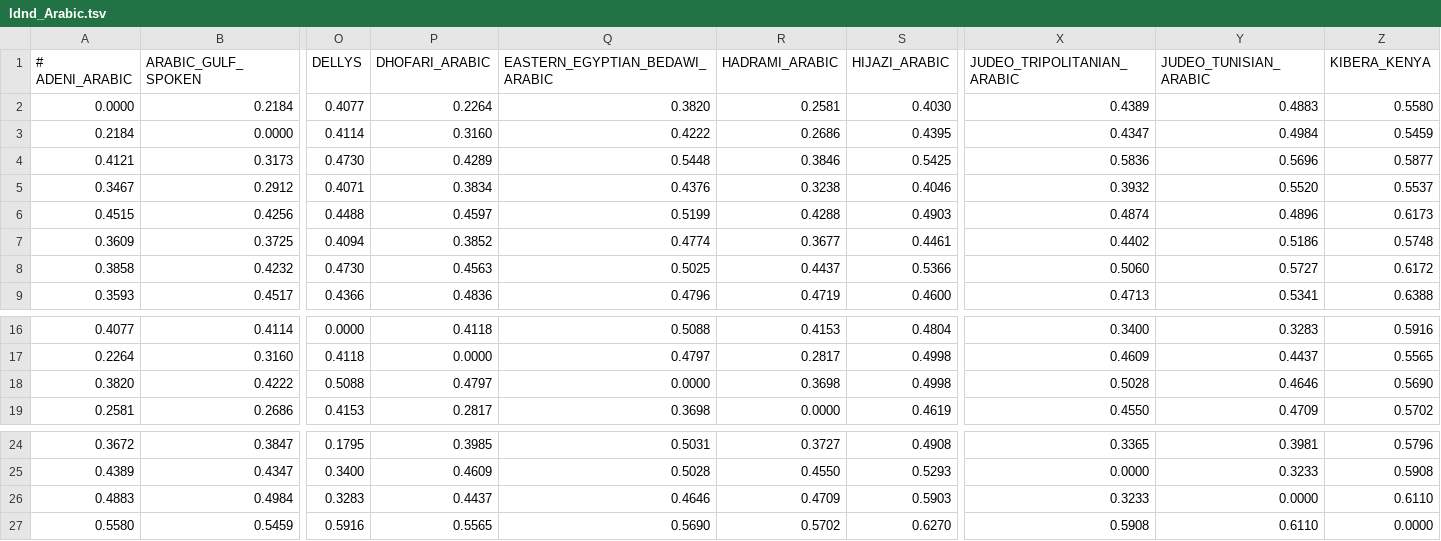
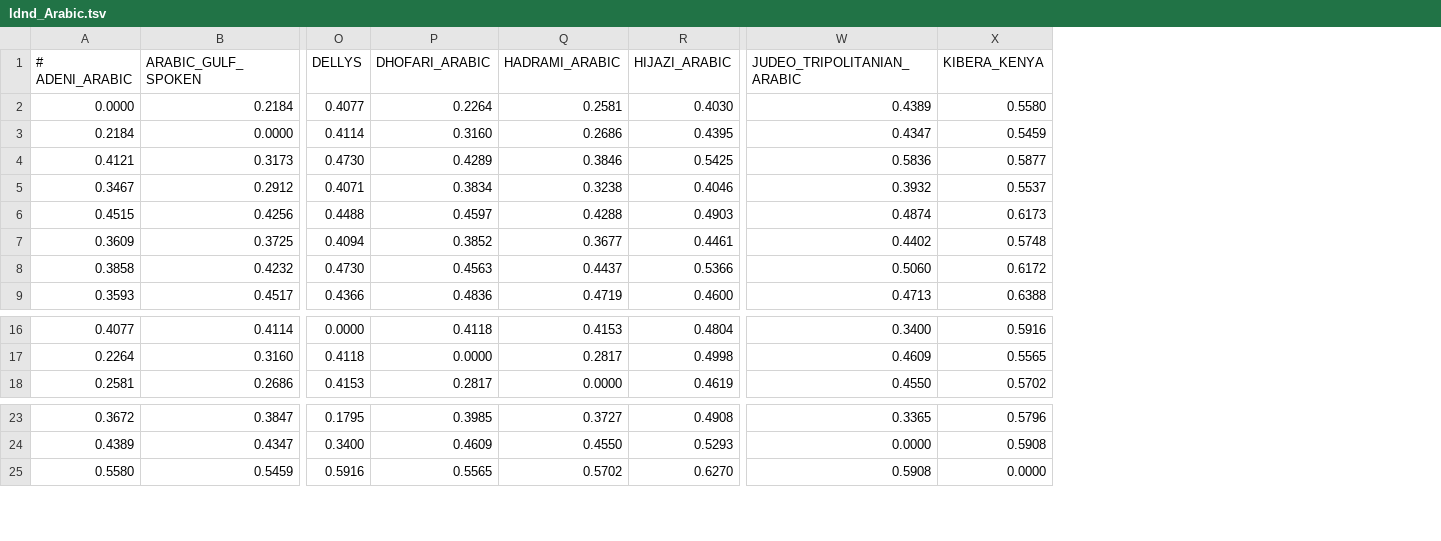
Before and after one commit to iwsfutcmd/lingustic-diversity, a TSV file: results/ldnd_Arabic.tsv, drawn as a sheet; only a part is shown, gaps mark what is left out; rows hold the shown columns only; the diff names each change by its address in the sheet, - before the commit and + after, or states it on an @@ line.

```diff
--- a/results/ldnd_Arabic.tsv
+++ b/results/ldnd_Arabic.tsv
-column Q (EASTERN_EGYPTIAN_BEDAWI_ARABIC), rows 2-9: 0.3820 | 0.4222 | 0.5448 | 0.4376 | 0.5199 | 0.4774 | 0.5025 | 0.4796; rows 16-17: 0.5088 | 0.4797; row 19: 0.3698; rows 24-25: 0.5031 | 0.5028; row 27: 0.5690
-column Y (JUDEO_TUNISIAN_ARABIC), rows 2-9: 0.4883 | 0.4984 | 0.5696 | 0.5520 | 0.4896 | 0.5186 | 0.5727 | 0.5341; rows 16-17: 0.3283 | 0.4437; row 19: 0.4709; rows 24-25: 0.3981 | 0.3233; row 27: 0.6110
-row 18: 0.3820 | 0.4222 | 0.5088 | 0.4797 | 0.0000 | 0.3698 | 0.4998 | 0.5028 | 0.4646 | 0.5690
-row 26: 0.4883 | 0.4984 | 0.3283 | 0.4437 | 0.4646 | 0.4709 | 0.5903 | 0.3233 | 0.0000 | 0.6110
```
Also changed, not shown: results/ldnd_Aramaic.tsv, results/ldnd_Central Semitic.tsv, 34 other files.
